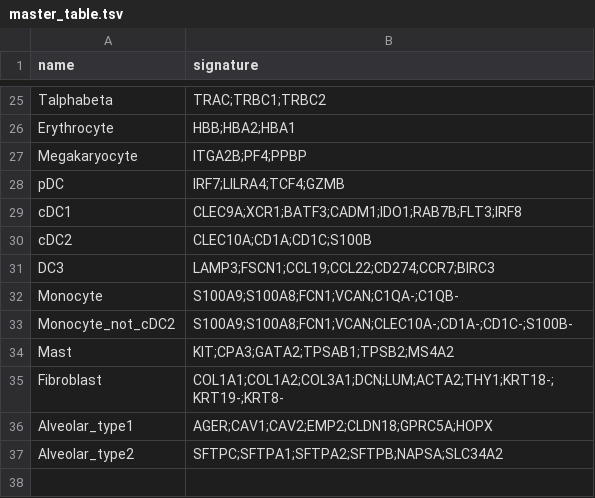
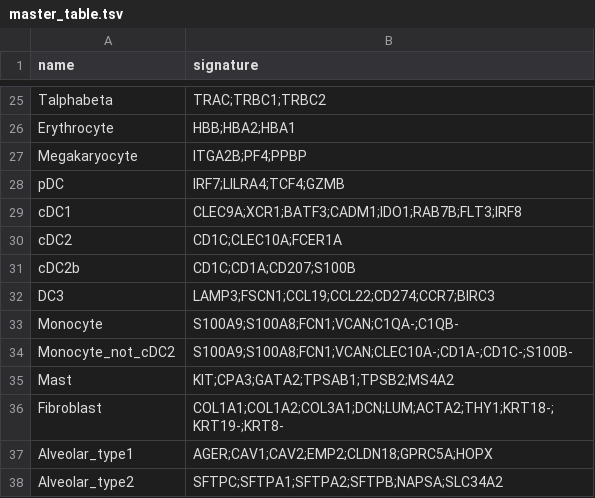
Before and after one commit to carmonalab/scGate_models, a TSV file: human/TME_HiRes/master_table.tsv, drawn as a sheet; only a part is shown, gaps mark what is left out.

```diff
--- a/human/TME_HiRes/master_table.tsv
+++ b/human/TME_HiRes/master_table.tsv
@@ -29,3 +29,4 @@ pDC	IRF7;LILRA4;TCF4;GZMB
 cDC1	CLEC9A;XCR1;BATF3;CADM1;IDO1;RAB7B;FLT3;IRF8
-cDC2	CLEC10A;CD1A;CD1C;S100B
+cDC2	CD1C;CLEC10A;FCER1A
+cDC2b	CD1C;CD1A;CD207;S100B
 DC3	LAMP3;FSCN1;CCL19;CCL22;CD274;CCR7;BIRC3
```
Also changed, not shown: human/TME_HiRes/panDC_scGate_Model.tsv, human/generic/Macrophage_scGate_Model.tsv, 8 other files.
